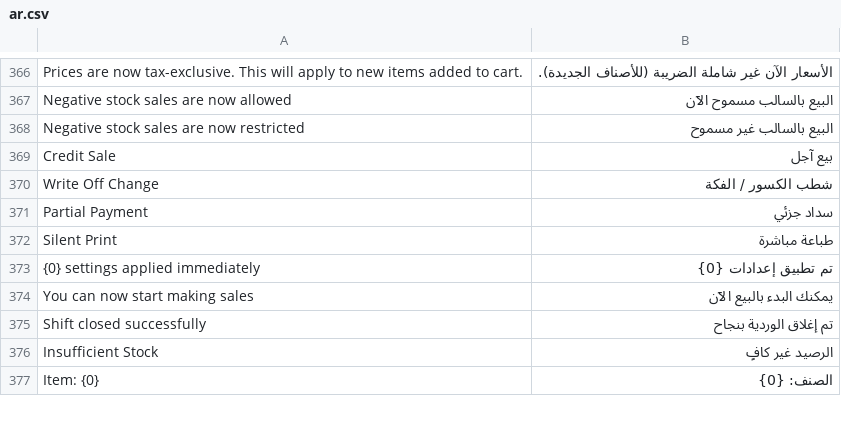
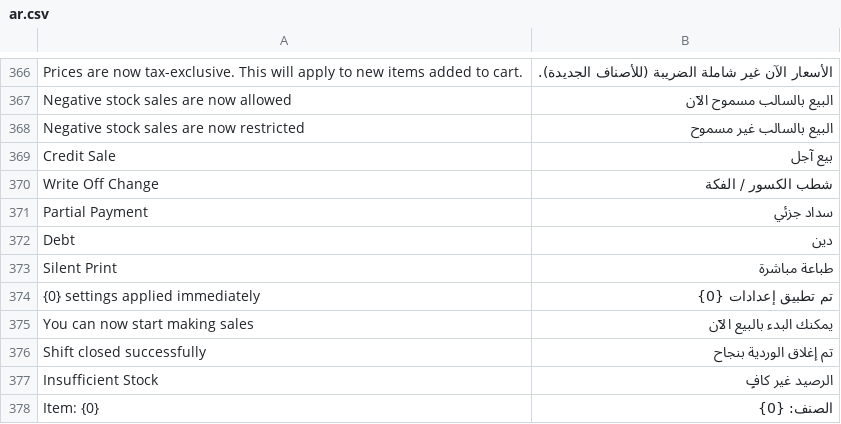
Before and after one commit to Baron-Systems/pos_next, a CSV file: pos_next/translations/ar.csv, drawn as a sheet; only a part is shown, gaps mark what is left out; the diff names each change by its address in the sheet, - before the commit and + after, or states it on an @@ line.

```diff
--- a/pos_next/translations/ar.csv
+++ b/pos_next/translations/ar.csv
+row 372: Debt | دين
```
Also changed, not shown: 28 other files.
